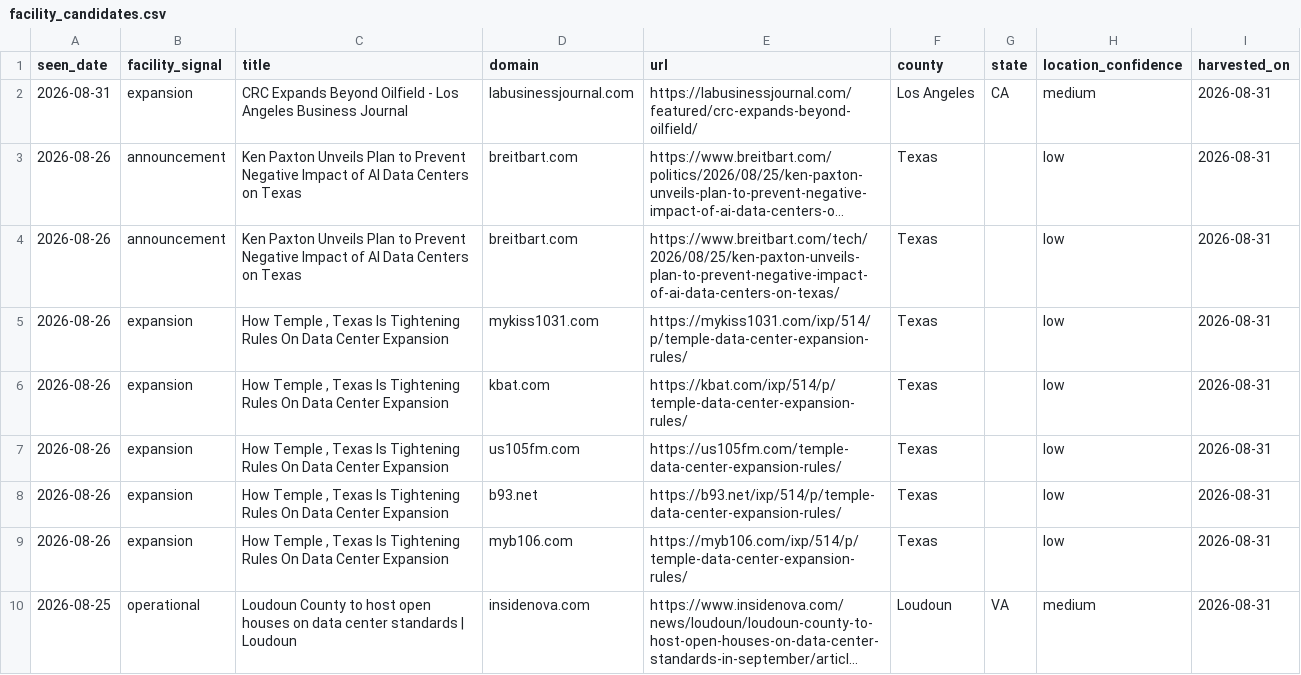
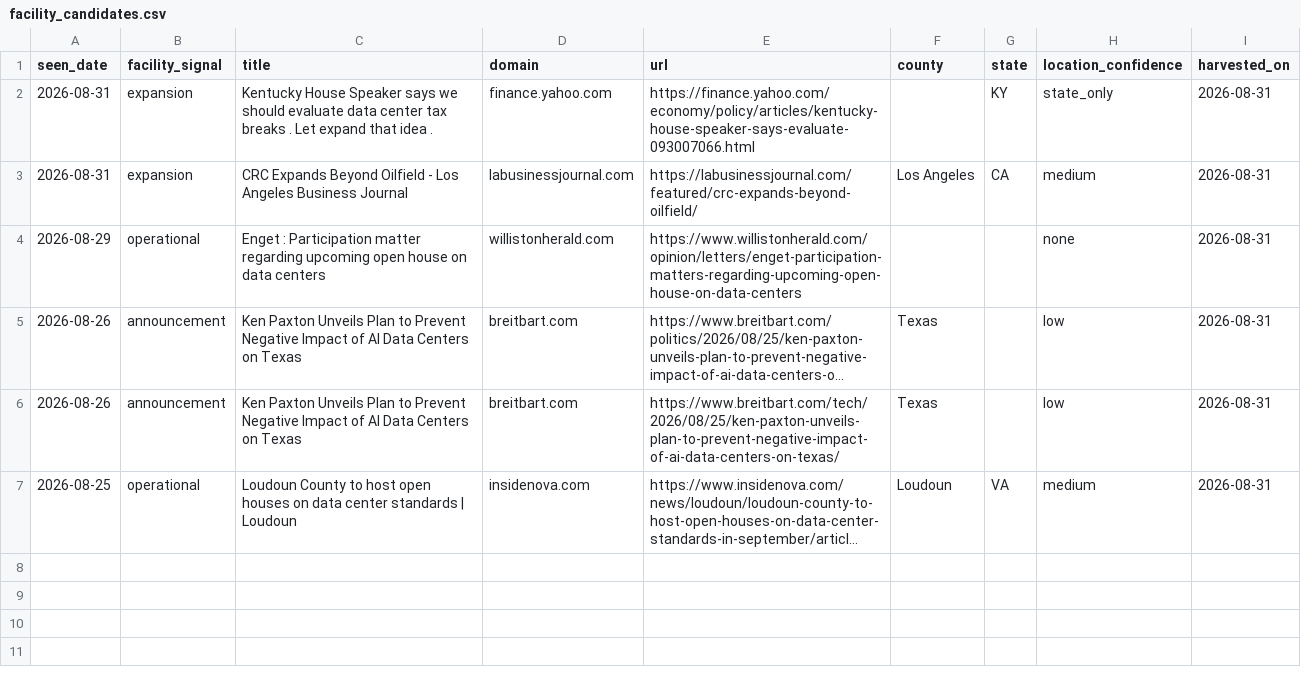
Before and after one commit to pricephillips/data-center-map, a CSV file: data/facility_candidates.csv, drawn as a sheet; long unchanged cells end in …; removed rows and columns are numbered as before the commit, all else as after; the diff names each change by its address in the sheet, - before the commit and + after, or states it on an @@ line.

```diff
--- a/data/facility_candidates.csv
+++ b/data/facility_candidates.csv
+row 2: 2026-08-31 | expansion | Kentucky House Speaker says we should evaluate data center tax breaks . Let expand that idea . | finance.yahoo.com | https://finance.yahoo.com/economy/policy/articles/kentucky-house-speaker-says-evaluate-093007066.html |  | KY | state_only | 2026-08-31
+row 4: 2026-08-29 | operational | Enget : Participation matter regarding upcoming open house on data centers | willistonherald.com | https://www.willistonherald.com/opinion/letters/enget-participation-matters-regarding-upcoming-open-house-on-data-centers |  |  | none | 2026-08-31
-row 5: 2026-08-26 | expansion | How Temple , Texas Is Tightening Rules On Data Center Expansion | mykiss1031.com | https://mykiss1031.com/ixp/514/p/temple-data-center-expansion-rules/ | Texas |  | low | 2026-08-31
-row 6: 2026-08-26 | expansion | How Temple , Texas Is Tightening Rules On Data Center Expansion | kbat.com | https://kbat.com/ixp/514/p/temple-data-center-expansion-rules/ | Texas |  | low | 2026-08-31
-row 7: 2026-08-26 | expansion | How Temple , Texas Is Tightening Rules On Data Center Expansion | us105fm.com | https://us105fm.com/temple-data-center-expansion-rules/ | Texas |  | low | 2026-08-31
-row 8: 2026-08-26 | expansion | How Temple , Texas Is Tightening Rules On Data Center Expansion | b93.net | https://b93.net/ixp/514/p/temple-data-center-expansion-rules/ | Texas |  | low | 2026-08-31
-row 9: 2026-08-26 | expansion | How Temple , Texas Is Tightening Rules On Data Center Expansion | myb106.com | https://myb106.com/ixp/514/p/temple-data-center-expansion-rules/ | Texas |  | low | 2026-08-31
```
Also changed, not shown: data/signal_harvest_log.csv, 3 other files.
